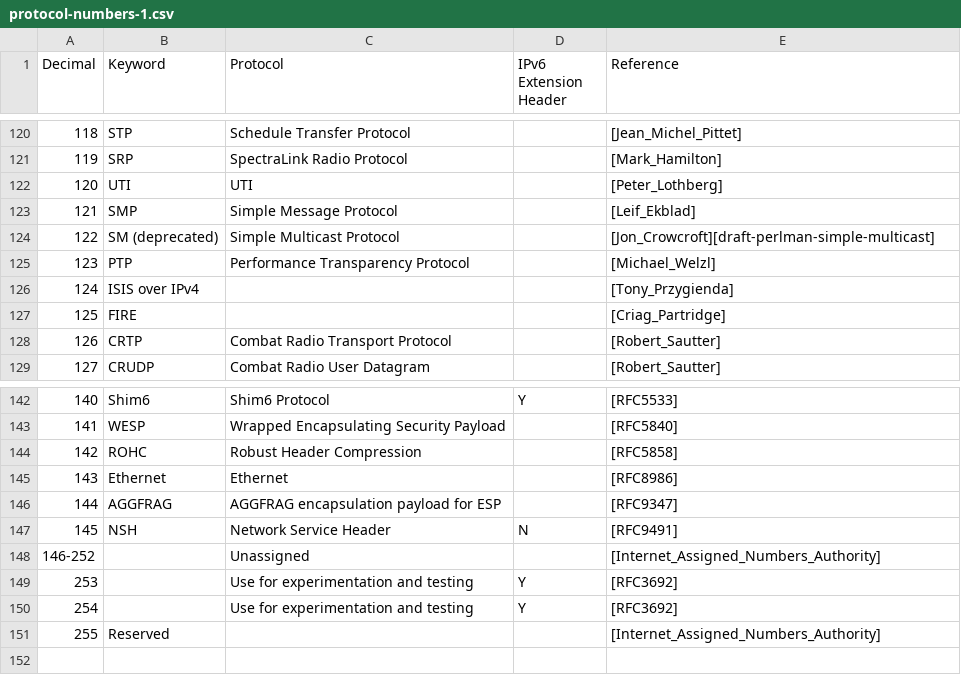
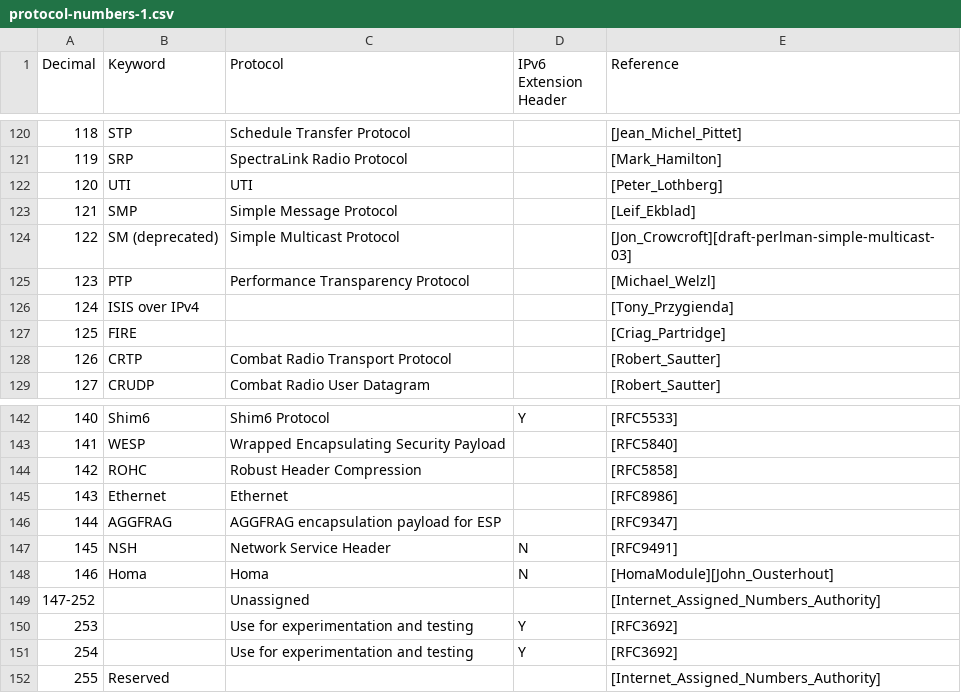
Before and after one commit to swaschkut/pan-os-php, a CSV file: lib/resources/ip_protocol/protocol-numbers-1.csv, drawn as a sheet; only a part is shown, gaps mark what is left out; addresses are those after the commit; the diff names each change by its address in the sheet, - before the commit and + after, or states it on an @@ line.

Commit message:
application and IANA protocol numbers update

```diff
--- a/lib/resources/ip_protocol/protocol-numbers-1.csv
+++ b/lib/resources/ip_protocol/protocol-numbers-1.csv
-E124 (Reference): [Jon_Crowcroft][draft-perlman-simple-multicast]
+E124 (Reference): [Jon_Crowcroft][draft-perlman-simple-multicast-03]
+row 148: 146 | Homa | Homa | N | [HomaModule][John_Ousterhout]
@@ column A (Decimal) renumbered in row 149 @@
```
Also changed, not shown: 1 other file.
